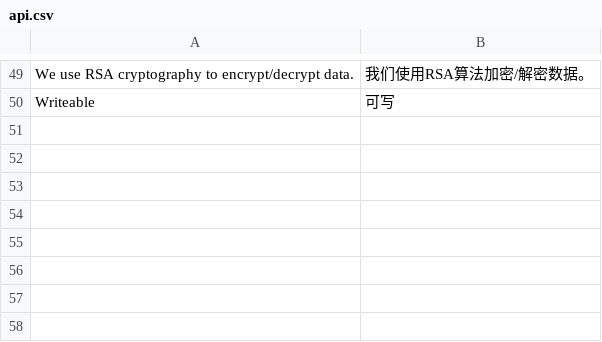
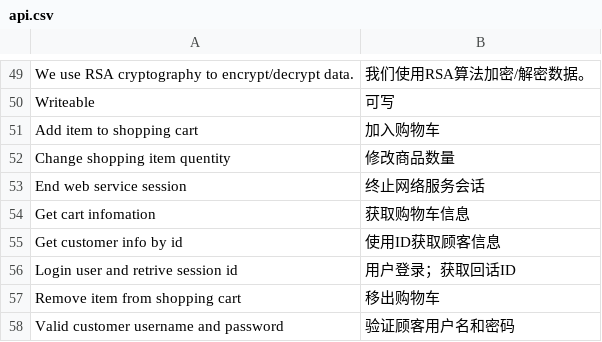
Before and after one commit to peachyang/py_website, a CSV file: app/i18n/zh-CN/api.csv, drawn as a sheet; only a part is shown, gaps mark what is left out; the diff names each change by its address in the sheet, - before the commit and + after, or states it on an @@ line.

```diff
--- a/app/i18n/zh-CN/api.csv
+++ b/app/i18n/zh-CN/api.csv
+row 51: Add item to shopping cart | 加入购物车
+row 52: Change shopping item quentity | 修改商品数量
+row 53: End web service session | 终止网络服务会话
+row 54: Get cart infomation | 获取购物车信息
+row 55: Get customer info by id | 使用ID获取顾客信息
+row 56: Login user and retrive session id | 用户登录；获取回话ID
+row 57: Remove item from shopping cart | 移出购物车
+row 58: Valid customer username and password | 验证顾客用户名和密码
```
Also changed, not shown: 29 other files.
